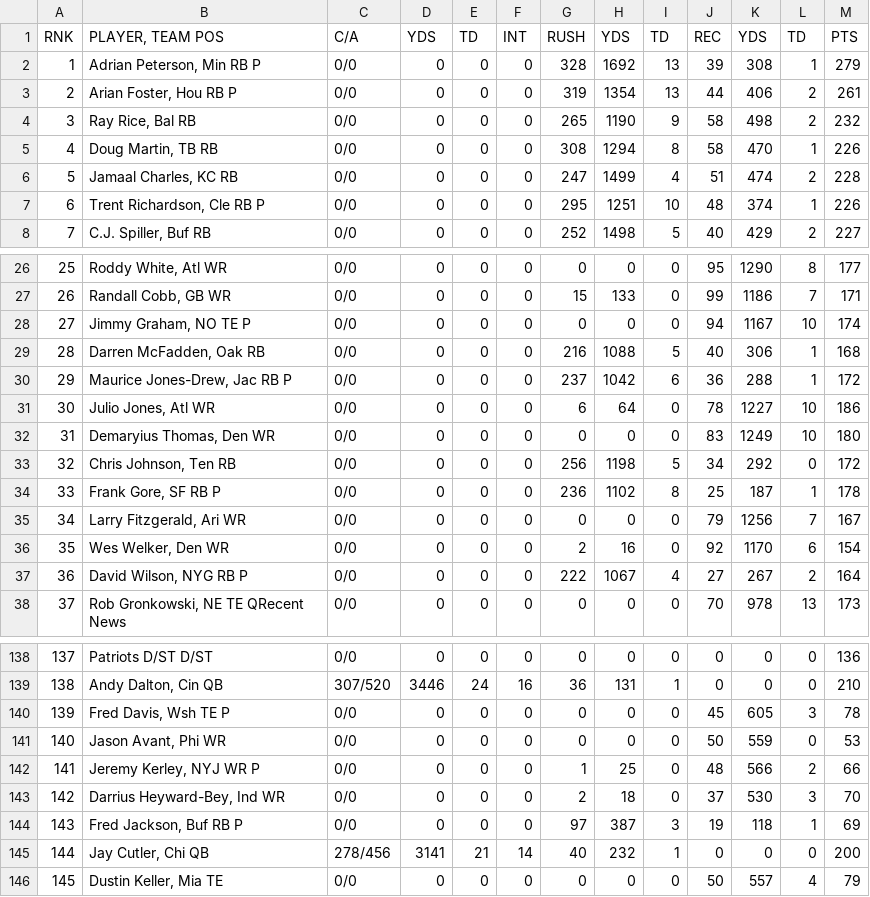
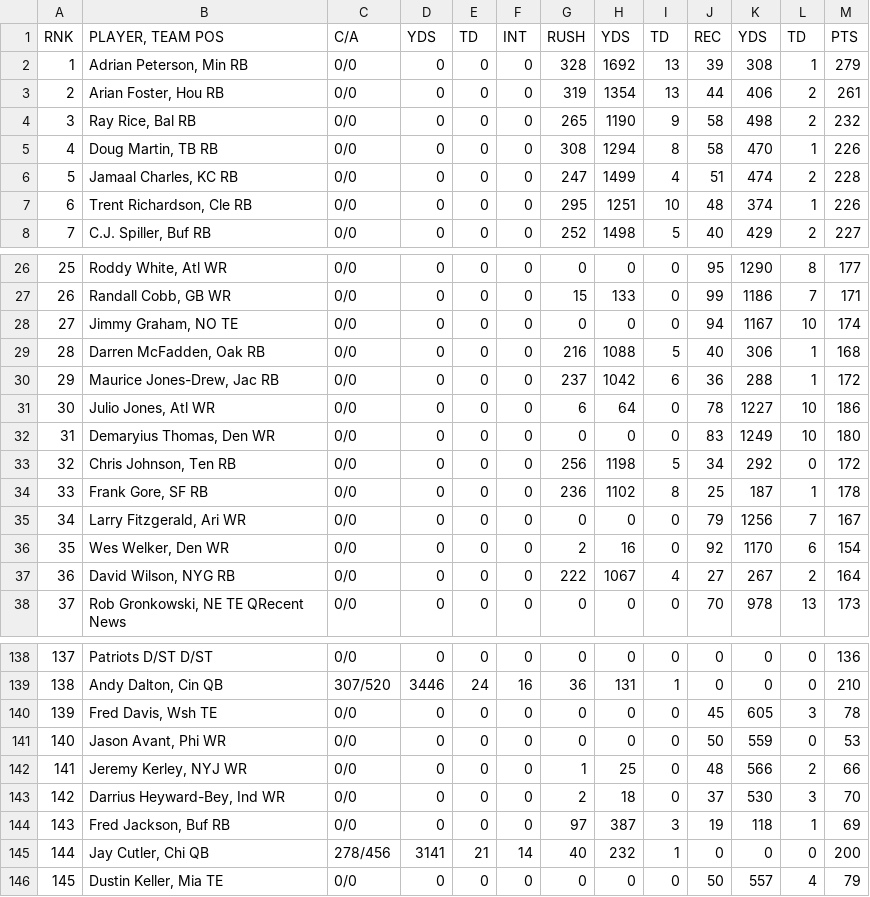
Before and after one commit to renquinn/draft-tool, a CSV file: public/players.csv, drawn as a sheet; only a part is shown, gaps mark what is left out; the diff covers the shown part only.

```diff
--- a/public/players.csv
+++ b/public/players.csv
@@ -1,4 +1,4 @@
 RNK,"PLAYER, TEAM POS",    C/A,  YDS,   TD,  INT, RUSH,  YDS,   TD,  REC,  YDS,   TD,PTS
-1,"Adrian Peterson, Min RB  P",0/0,0,0,0,328,1692,13,39,308,1,279
-2,"Arian Foster, Hou RB  P",0/0,0,0,0,319,1354,13,44,406,2,261
+1,"Adrian Peterson, Min RB",0/0,0,0,0,328,1692,13,39,308,1,279
+2,"Arian Foster, Hou RB",0/0,0,0,0,319,1354,13,44,406,2,261
 3,"Ray Rice, Bal RB",0/0,0,0,0,265,1190,9,58,498,2,232
@@ -6,3 +6,3 @@ RNK,"PLAYER, TEAM POS",    C/A,  YDS,   TD,  INT, RUSH,  YDS,   TD,  REC,  YDS,
 5,"Jamaal Charles, KC RB",0/0,0,0,0,247,1499,4,51,474,2,228
-6,"Trent Richardson, Cle RB  P",0/0,0,0,0,295,1251,10,48,374,1,226
+6,"Trent Richardson, Cle RB",0/0,0,0,0,295,1251,10,48,374,1,226
 7,"C.J. Spiller, Buf RB",0/0,0,0,0,252,1498,5,40,429,2,227
@@ -27,5 +27,5 @@ RNK,"PLAYER, TEAM POS",    C/A,  YDS,   TD,  INT, RUSH,  YDS,   TD,  REC,  YDS,
 26,"Randall Cobb, GB WR",0/0,0,0,0,15,133,0,99,1186,7,171
-27,"Jimmy Graham, NO TE  P",0/0,0,0,0,0,0,0,94,1167,10,174
+27,"Jimmy Graham, NO TE",0/0,0,0,0,0,0,0,94,1167,10,174
 28,"Darren McFadden, Oak RB",0/0,0,0,0,216,1088,5,40,306,1,168
-29,"Maurice Jones-Drew, Jac RB  P",0/0,0,0,0,237,1042,6,36,288,1,172
+29,"Maurice Jones-Drew, Jac RB",0/0,0,0,0,237,1042,6,36,288,1,172
 30,"Julio Jones, Atl WR",0/0,0,0,0,6,64,0,78,1227,10,186
@@ -33,6 +33,6 @@ RNK,"PLAYER, TEAM POS",    C/A,  YDS,   TD,  INT, RUSH,  YDS,   TD,  REC,  YDS,
 32,"Chris Johnson, Ten RB",0/0,0,0,0,256,1198,5,34,292,0,172
-33,"Frank Gore, SF RB  P",0/0,0,0,0,236,1102,8,25,187,1,178
+33,"Frank Gore, SF RB",0/0,0,0,0,236,1102,8,25,187,1,178
 34,"Larry Fitzgerald, Ari WR",0/0,0,0,0,0,0,0,79,1256,7,167
 35,"Wes Welker, Den WR",0/0,0,0,0,2,16,0,92,1170,6,154
-36,"David Wilson, NYG RB  P",0/0,0,0,0,222,1067,4,27,267,2,164
+36,"David Wilson, NYG RB",0/0,0,0,0,222,1067,4,27,267,2,164
 37,"Rob Gronkowski, NE TE  QRecent News",0/0,0,0,0,0,0,0,70,978,13,173
@@ -139,7 +139,7 @@ RNK,"PLAYER, TEAM POS",    C/A,  YDS,   TD,  INT, RUSH,  YDS,   TD,  REC,  YDS,
 138,"Andy Dalton, Cin QB",307/520,3446,24,16,36,131,1,0,0,0,210
-139,"Fred Davis, Wsh TE  P",0/0,0,0,0,0,0,0,45,605,3,78
+139,"Fred Davis, Wsh TE",0/0,0,0,0,0,0,0,45,605,3,78
 140,"Jason Avant, Phi WR",0/0,0,0,0,0,0,0,50,559,0,53
-141,"Jeremy Kerley, NYJ WR  P",0/0,0,0,0,1,25,0,48,566,2,66
+141,"Jeremy Kerley, NYJ WR",0/0,0,0,0,1,25,0,48,566,2,66
 142,"Darrius Heyward-Bey, Ind WR",0/0,0,0,0,2,18,0,37,530,3,70
-143,"Fred Jackson, Buf RB  P",0/0,0,0,0,97,387,3,19,118,1,69
+143,"Fred Jackson, Buf RB",0/0,0,0,0,97,387,3,19,118,1,69
 144,"Jay Cutler, Chi QB",278/456,3141,21,14,40,232,1,0,0,0,200
```
Also changed, not shown: 17 edited cells elsewhere in this file, 1 other file.
